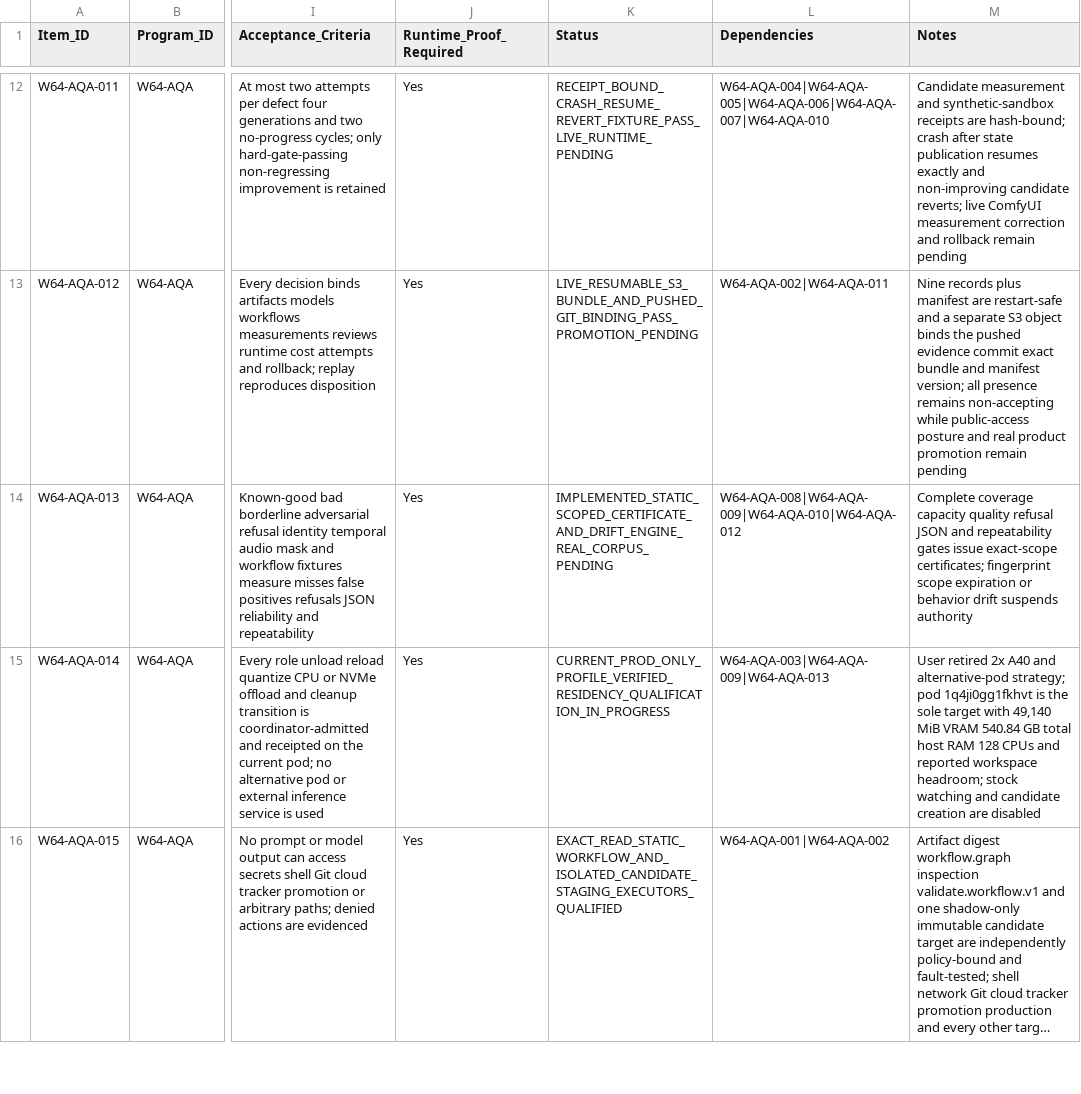
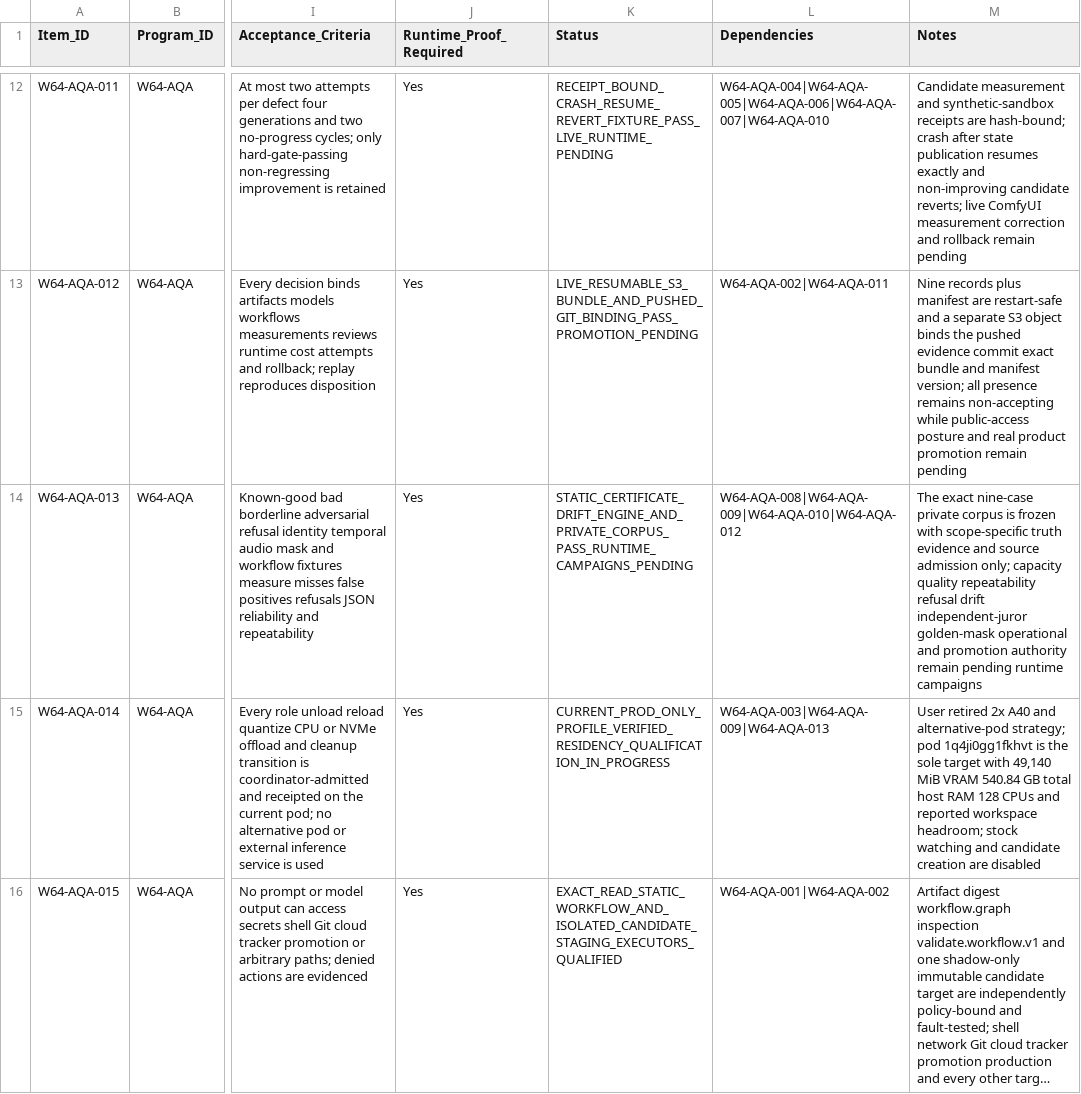
Before and after one commit to KevinSGarrett/Comfy_UI_Main, a CSV file: Plan/Items/Waves/Wave64/WAVE64_RUNPOD_AUTONOMOUS_MULTIMODAL_QA_ITEM_ROWS.csv, drawn as a sheet; only a part is shown, gaps mark what is left out; long unchanged cells end in …; the diff names each change by its address in the sheet, - before the commit and + after, or states it on an @@ line.

Commit message:
Freeze W64-AQA role qualification corpus

```diff
--- a/Plan/Items/Waves/Wave64/WAVE64_RUNPOD_AUTONOMOUS_MULTIMODAL_QA_ITEM_ROWS.csv
+++ b/Plan/Items/Waves/Wave64/WAVE64_RUNPOD_AUTONOMOUS_MULTIMODAL_QA_ITEM_ROWS.csv
-K14 (Status): IMPLEMENTED_STATIC_SCOPED_CERTIFICATE_AND_DRIFT_ENGINE_REAL_CORPUS_PENDING
+K14 (Status): STATIC_CERTIFICATE_DRIFT_ENGINE_AND_PRIVATE_CORPUS_PASS_RUNTIME_CAMPAIGNS_PENDING
-M14 (Notes): Complete coverage capacity quality refusal JSON and repeatability gates issue exact-scope certificates; fingerprint scope expiration or behavior drift suspends authority
+M14 (Notes): The exact nine-case private corpus is frozen with scope-specific truth evidence and source admission only; capacity quality repeatability refusal drift independent-juror golden-mask operational and promotion authority remain pending runtime campaigns
```
Also changed, not shown: Plan/Tracker/Waves/Wave64/WAVE64_RUNPOD_AUTONOMOUS_MULTIMODAL_QA_TRACKER_ROWS.csv, 6 other files.
